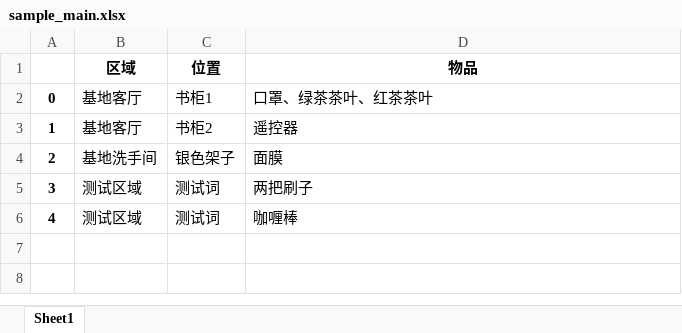
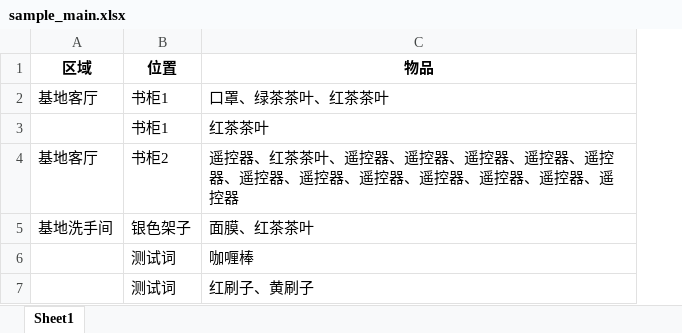
Before and after one commit to Ferricacid/HomeStuff, an Excel workbook: sample_main.xlsx, sheet Sheet1, drawn as a sheet; values as stored, in another font and other column widths than the file's, no borders; removed rows and columns are numbered as before the commit, all else as after; the diff names each change by its address in the sheet, - before the commit and + after, or states it on an @@ line.

```diff
--- a/sample_main.xlsx (sheet Sheet1)
+++ b/sample_main.xlsx (sheet Sheet1)
-column A, rows 2-4: 0 | 1 | 2; row 6: 4
+row 3:  | 书柜1 | 红茶茶叶
-C4 (物品): 遥控器
+C4 (物品): 遥控器、红茶茶叶、遥控器、遥控器、遥控器、遥控器、遥控器、遥控器、遥控器、遥控器、遥控器、遥控器、遥控器、遥控器
-C5 (物品): 面膜
+C5 (物品): 面膜、红茶茶叶
-row 5: 3 | 测试区域 | 测试词 | 两把刷子
-A6 (区域): 测试区域
+A6 (区域): (empty)
+row 7:  | 测试词 | 红刷子、黄刷子
```
Also changed, not shown: 6 other files.
